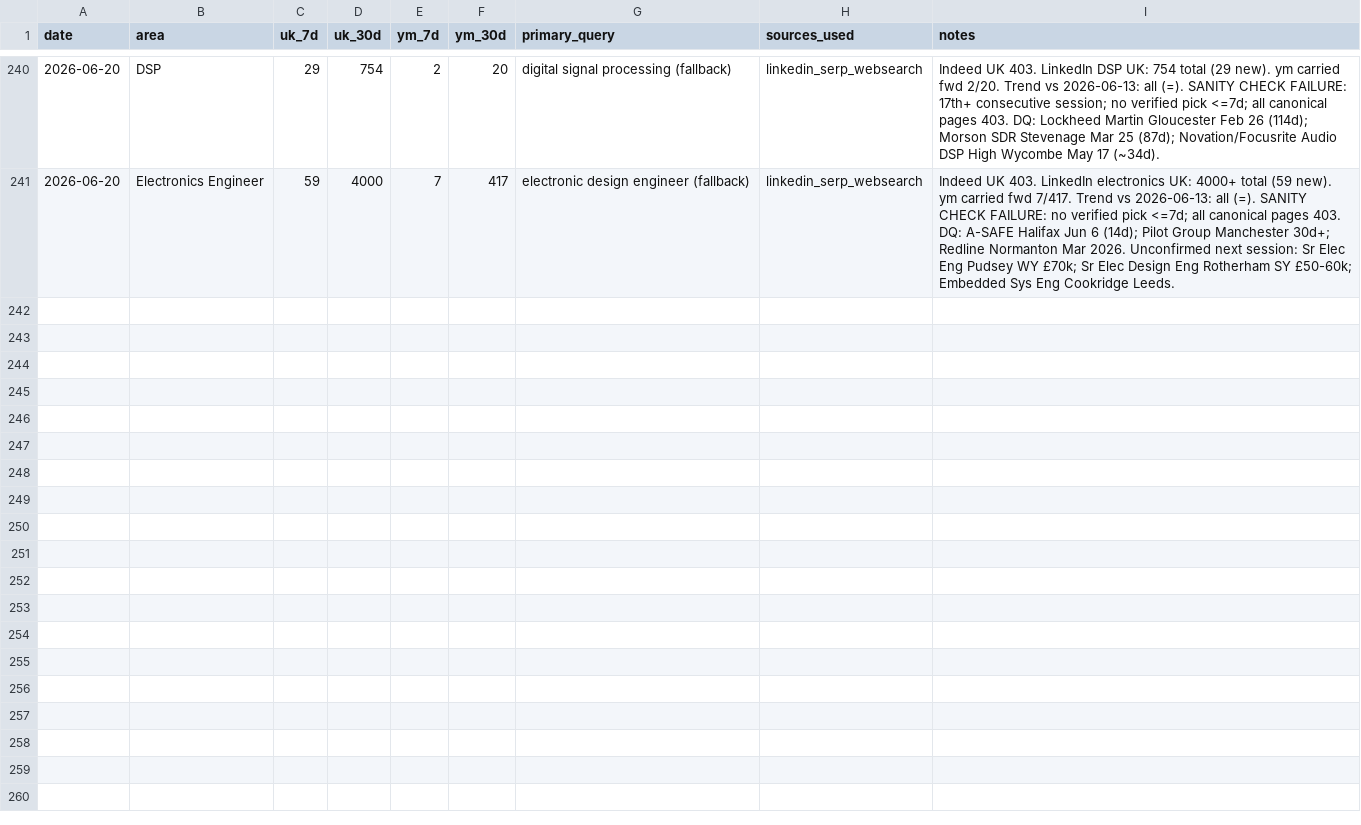
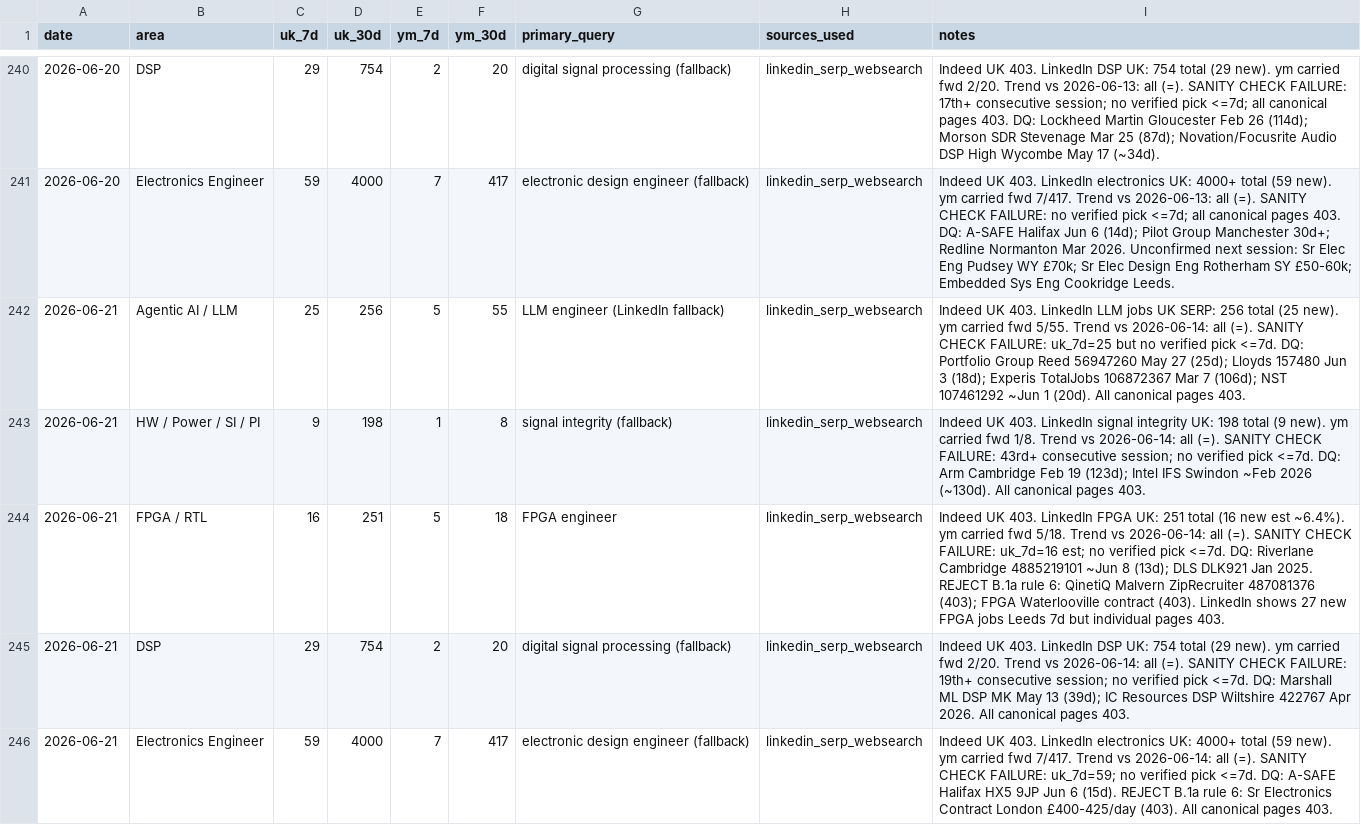
Before and after one commit to BrendanJamesLynskey/job-search-stats, a CSV file: stats/history.csv, drawn as a sheet; only a part is shown, gaps mark what is left out; the diff names each change by its address in the sheet, - before the commit and + after, or states it on an @@ line.

Commit message:
Stats snapshot 2026-06-21

```diff
--- a/stats/history.csv
+++ b/stats/history.csv
+row 242: 2026-06-21 | Agentic AI / LLM | 25 | 256 | 5 | 55 | LLM engineer (LinkedIn fallback) | linkedin_serp_websearch | Indeed UK 403. LinkedIn LLM jobs UK SERP: 256 total (25 new). ym carried fwd 5/55. Trend vs 2026-06-14: all (=). SANITY CHECK FAILURE: uk_7d=25 but no verified pick <=7d. DQ: Portfolio Group Reed 56947260 May 27 (25d); Lloyds 157480 Jun 3 (18d); Experis TotalJobs 106872367 Mar 7 (106d); NST 107461292 ~Jun 1 (20d). All canonical pages 403.
+row 243: 2026-06-21 | HW / Power / SI / PI | 9 | 198 | 1 | 8 | signal integrity (fallback) | linkedin_serp_websearch | Indeed UK 403. LinkedIn signal integrity UK: 198 total (9 new). ym carried fwd 1/8. Trend vs 2026-06-14: all (=). SANITY CHECK FAILURE: 43rd+ consecutive session; no verified pick <=7d. DQ: Arm Cambridge Feb 19 (123d); Intel IFS Swindon ~Feb 2026 (~130d). All canonical pages 403.
+row 244: 2026-06-21 | FPGA / RTL | 16 | 251 | 5 | 18 | FPGA engineer | linkedin_serp_websearch | Indeed UK 403. LinkedIn FPGA UK: 251 total (16 new est ~6.4%). ym carried fwd 5/18. Trend vs 2026-06-14: all (=). SANITY CHECK FAILURE: uk_7d=16 est; no verified pick <=7d. DQ: Riverlane Cambridge 4885219101 ~Jun 8 (13d); DLS DLK921 Jan 2025. REJECT B.1a rule 6: QinetiQ Malvern ZipRecruiter 487081376 (403); FPGA Waterlooville contract (403). LinkedIn shows 27 new FPGA jobs Leeds 7d but individual pages 403.
+row 245: 2026-06-21 | DSP | 29 | 754 | 2 | 20 | digital signal processing (fallback) | linkedin_serp_websearch | Indeed UK 403. LinkedIn DSP UK: 754 total (29 new). ym carried fwd 2/20. Trend vs 2026-06-14: all (=). SANITY CHECK FAILURE: 19th+ consecutive session; no verified pick <=7d. DQ: Marshall ML DSP MK May 13 (39d); IC Resources DSP Wiltshire 422767 Apr 2026. All canonical pages 403.
+row 246: 2026-06-21 | Electronics Engineer | 59 | 4000 | 7 | 417 | electronic design engineer (fallback) | linkedin_serp_websearch | Indeed UK 403. LinkedIn electronics UK: 4000+ total (59 new). ym carried fwd 7/417. Trend vs 2026-06-14: all (=). SANITY CHECK FAILURE: uk_7d=59; no verified pick <=7d. DQ: A-SAFE Halifax HX5 9JP Jun 6 (15d). REJECT B.1a rule 6: Sr Electronics Contract London £400-425/day (403). All canonical pages 403.
```
